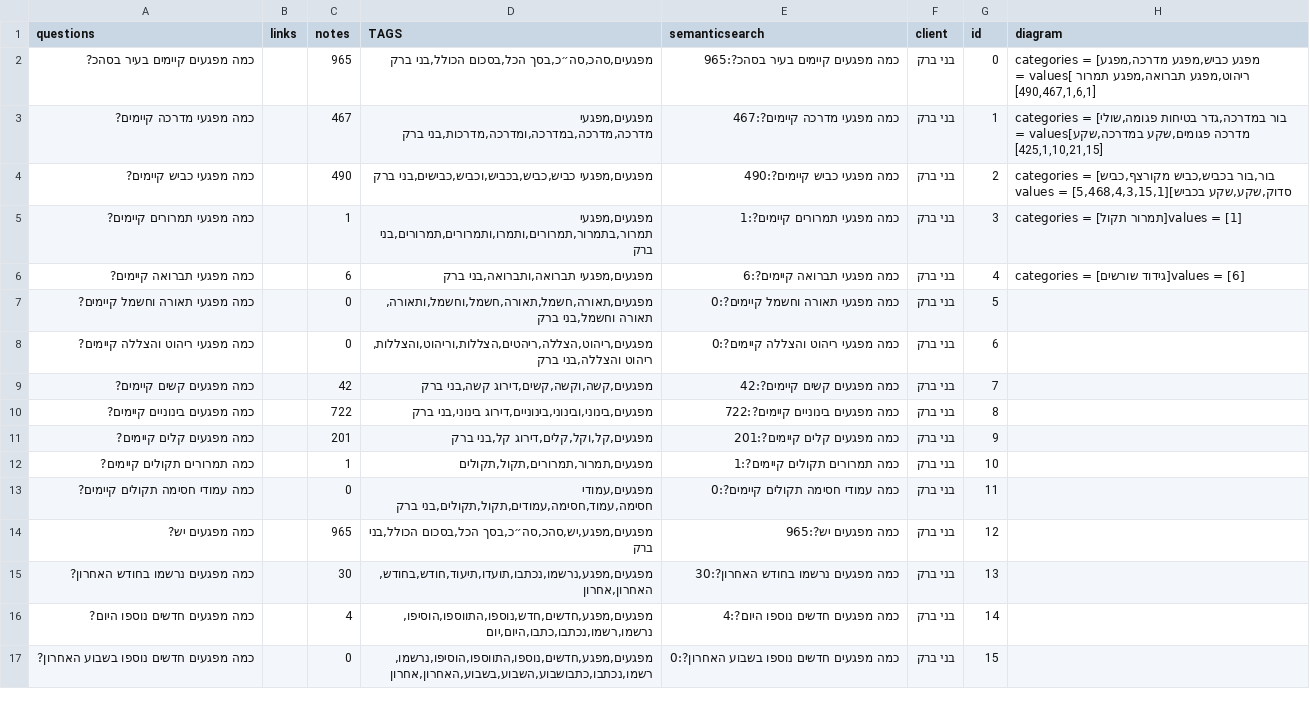
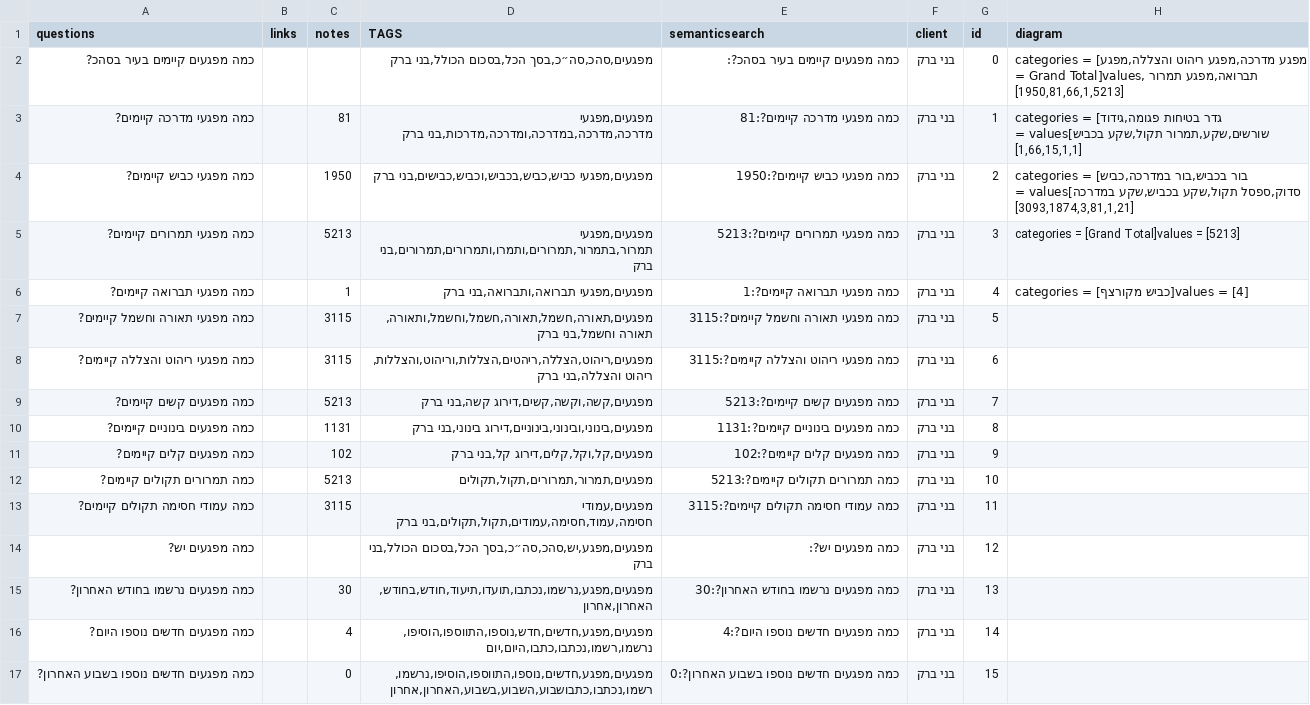
Before and after one commit to Mashcal-Projects/PDF_Chatbot, a CSV file: data/knowledge_center.csv, drawn as a sheet; only a part is shown; the diff covers the shown part only.

```diff
--- a/data/knowledge_center.csv
+++ b/data/knowledge_center.csv
@@ -1,15 +1,15 @@
 questions,links,notes,TAGS,semanticsearch,client,id,diagram
-כמה מפגעים קיימים בעיר בסהכ?,,965,"מפגעים,סהכ,סה״כ,בסך הכל,בסכום הכולל,בני ברק",כמה מפגעים קיימים בעיר בסהכ?:965,בני ברק,0,"categories = [מפגע כביש,מפגע מדרכה,מפגע ריהוט,מפגע תברואה,מפגע תמרור ]values = [490,467,1,6,1]"
-כמה מפגעי מדרכה קיימים?,,467,"מפגעים,מפגעי מדרכה,מדרכה,במדרכה,ומדרכה,מדרכות,בני ברק",כמה מפגעי מדרכה קיימים?:467,בני ברק,1,"categories = [בור במדרכה,גדר בטיחות פגומה,שולי מדרכה פגומים,שקע במדרכה,שקע]values = [425,1,10,21,15]"
-כמה מפגעי כביש קיימים?,,490,"מפגעים,מפגעי כביש,כביש,בכביש,וכביש,כבישים,בני ברק",כמה מפגעי כביש קיימים?:490,בני ברק,2,"categories = [בור,בור בכביש,כביש מקורצף,כביש סדוק,שקע,שקע בכביש]values = [5,468,4,3,15,1]"
-כמה מפגעי תמרורים קיימים?,,1,"מפגעים,מפגעי תמרור,בתמרור,תמרורים,ותמרו,ותמרורים,תמרורים,בני ברק",כמה מפגעי תמרורים קיימים?:1,בני ברק,3,categories = [תמרור תקול]values = [1]
-כמה מפגעי תברואה קיימים?,,6,"מפגעים,מפגעי תברואה,ותברואה,בני ברק",כמה מפגעי תברואה קיימים?:6,בני ברק,4,categories = [גידוד שורשים]values = [6]
-כמה מפגעי תאורה וחשמל קיימים?,,0,"מפגעים,תאורה,חשמל,תאורה,חשמל,וחשמל,ותאורה,תאורה וחשמל,בני ברק",כמה מפגעי תאורה וחשמל קיימים?:0,בני ברק,5,
-כמה מפגעי ריהוט והצללה קיימים?,,0,"מפגעים,ריהוט,הצללה,ריהטים,הצללות,וריהוט,והצללות,ריהוט והצללה,בני ברק",כמה מפגעי ריהוט והצללה קיימים?:0,בני ברק,6,
-כמה מפגעים קשים קיימים?,,42,"מפגעים,קשה,וקשה,קשים,דירוג קשה,בני ברק",כמה מפגעים קשים קיימים?:42,בני ברק,7,
-כמה מפגעים בינוניים קיימים?,,722,"מפגעים,בינוני,ובינוני,בינוניים,דירוג בינוני,בני ברק",כמה מפגעים בינוניים קיימים?:722,בני ברק,8,
-כמה מפגעים קלים קיימים?,,201,"מפגעים,קל,וקל,קלים,דירוג קל,בני ברק",כמה מפגעים קלים קיימים?:201,בני ברק,9,
-כמה תמרורים תקולים קיימים?,,1,"מפגעים,תמרור,תמרורים,תקול,תקולים",כמה תמרורים תקולים קיימים?:1,בני ברק,10,
-כמה עמודי חסימה תקולים קיימים?,,0,"מפגעים,עמודי חסימה,עמוד,חסימה,עמודים,תקול,תקולים,בני ברק",כמה עמודי חסימה תקולים קיימים?:0,בני ברק,11,
-כמה מפגעים יש?,,965,"מפגעים,מפגע,יש,סהכ,סה״כ,בסך הכל,בסכום הכולל,בני ברק",כמה מפגעים יש?:965,בני ברק,12,
+כמה מפגעים קיימים בעיר בסהכ?,,,"מפגעים,סהכ,סה״כ,בסך הכל,בסכום הכולל,בני ברק",כמה מפגעים קיימים בעיר בסהכ?:,בני ברק,0,"categories = [מפגע מדרכה,מפגע ריהוט והצללה,מפגע תברואה,מפגע תמרור ,Grand Total]values = [1950,81,66,1,5213]"
+כמה מפגעי מדרכה קיימים?,,81,"מפגעים,מפגעי מדרכה,מדרכה,במדרכה,ומדרכה,מדרכות,בני ברק",כמה מפגעי מדרכה קיימים?:81,בני ברק,1,"categories = [גדר בטיחות פגומה,גידוד שורשים,שקע,תמרור תקול,שקע בכביש]values = [1,66,15,1,1]"
+כמה מפגעי כביש קיימים?,,1950,"מפגעים,מפגעי כביש,כביש,בכביש,וכביש,כבישים,בני ברק",כמה מפגעי כביש קיימים?:1950,בני ברק,2,"categories = [בור בכביש,בור במדרכה,כביש סדוק,ספסל תקול,שקע בכביש,שקע במדרכה]values = [3093,1874,3,81,1,21]"
+כמה מפגעי תמרורים קיימים?,,5213,"מפגעים,מפגעי תמרור,בתמרור,תמרורים,ותמרו,ותמרורים,תמרורים,בני ברק",כמה מפגעי תמרורים קיימים?:5213,בני ברק,3,categories = [Grand Total]values = [5213]
+כמה מפגעי תברואה קיימים?,,1,"מפגעים,מפגעי תברואה,ותברואה,בני ברק",כמה מפגעי תברואה קיימים?:1,בני ברק,4,categories = [כביש מקורצף]values = [4]
+כמה מפגעי תאורה וחשמל קיימים?,,3115,"מפגעים,תאורה,חשמל,תאורה,חשמל,וחשמל,ותאורה,תאורה וחשמל,בני ברק",כמה מפגעי תאורה וחשמל קיימים?:3115,בני ברק,5,
+כמה מפגעי ריהוט והצללה קיימים?,,3115,"מפגעים,ריהוט,הצללה,ריהטים,הצללות,וריהוט,והצללות,ריהוט והצללה,בני ברק",כמה מפגעי ריהוט והצללה קיימים?:3115,בני ברק,6,
+כמה מפגעים קשים קיימים?,,5213,"מפגעים,קשה,וקשה,קשים,דירוג קשה,בני ברק",כמה מפגעים קשים קיימים?:5213,בני ברק,7,
+כמה מפגעים בינוניים קיימים?,,1131,"מפגעים,בינוני,ובינוני,בינוניים,דירוג בינוני,בני ברק",כמה מפגעים בינוניים קיימים?:1131,בני ברק,8,
+כמה מפגעים קלים קיימים?,,102,"מפגעים,קל,וקל,קלים,דירוג קל,בני ברק",כמה מפגעים קלים קיימים?:102,בני ברק,9,
+כמה תמרורים תקולים קיימים?,,5213,"מפגעים,תמרור,תמרורים,תקול,תקולים",כמה תמרורים תקולים קיימים?:5213,בני ברק,10,
+כמה עמודי חסימה תקולים קיימים?,,3115,"מפגעים,עמודי חסימה,עמוד,חסימה,עמודים,תקול,תקולים,בני ברק",כמה עמודי חסימה תקולים קיימים?:3115,בני ברק,11,
+כמה מפגעים יש?,,,"מפגעים,מפגע,יש,סהכ,סה״כ,בסך הכל,בסכום הכולל,בני ברק",כמה מפגעים יש?:,בני ברק,12,
 כמה מפגעים נרשמו בחודש האחרון?,,30,"מפגעים,מפגע,נרשמו,נכתבו,תועדו,תיעוד,חודש,בחודש,האחרון,אחרון    ",כמה מפגעים נרשמו בחודש האחרון?:30,בני ברק,13,
```
Also changed, not shown: 51 added rows and 7 edited cells elsewhere in this file.
